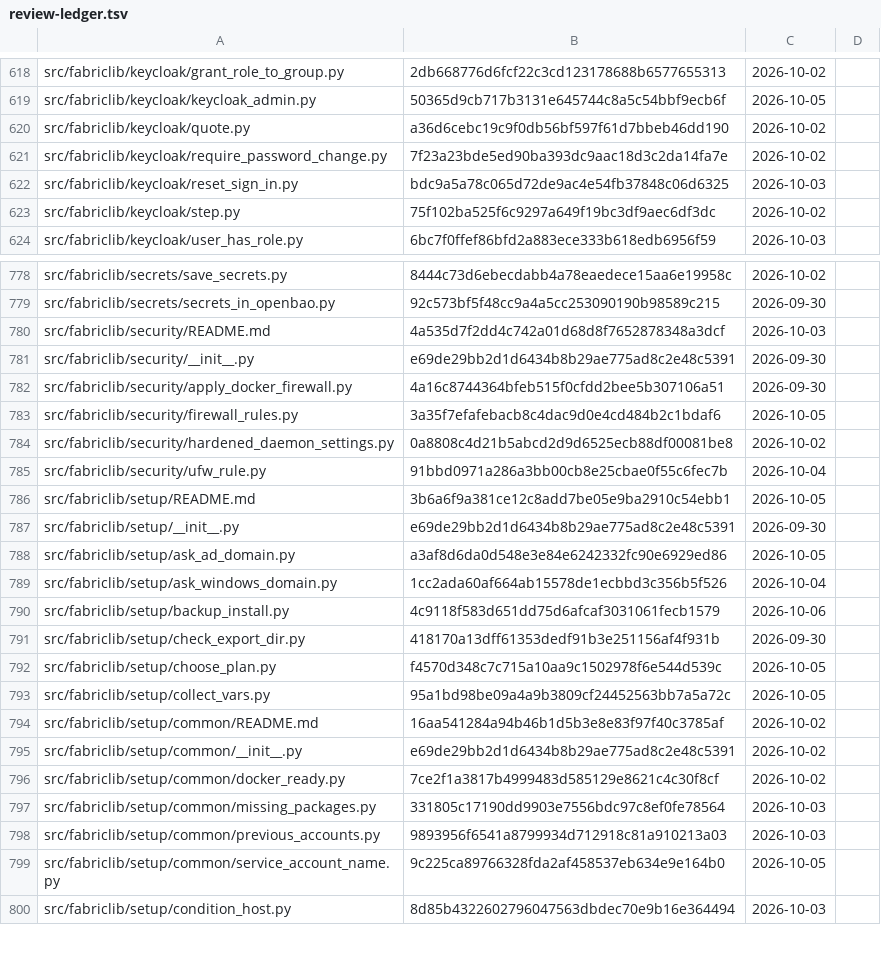
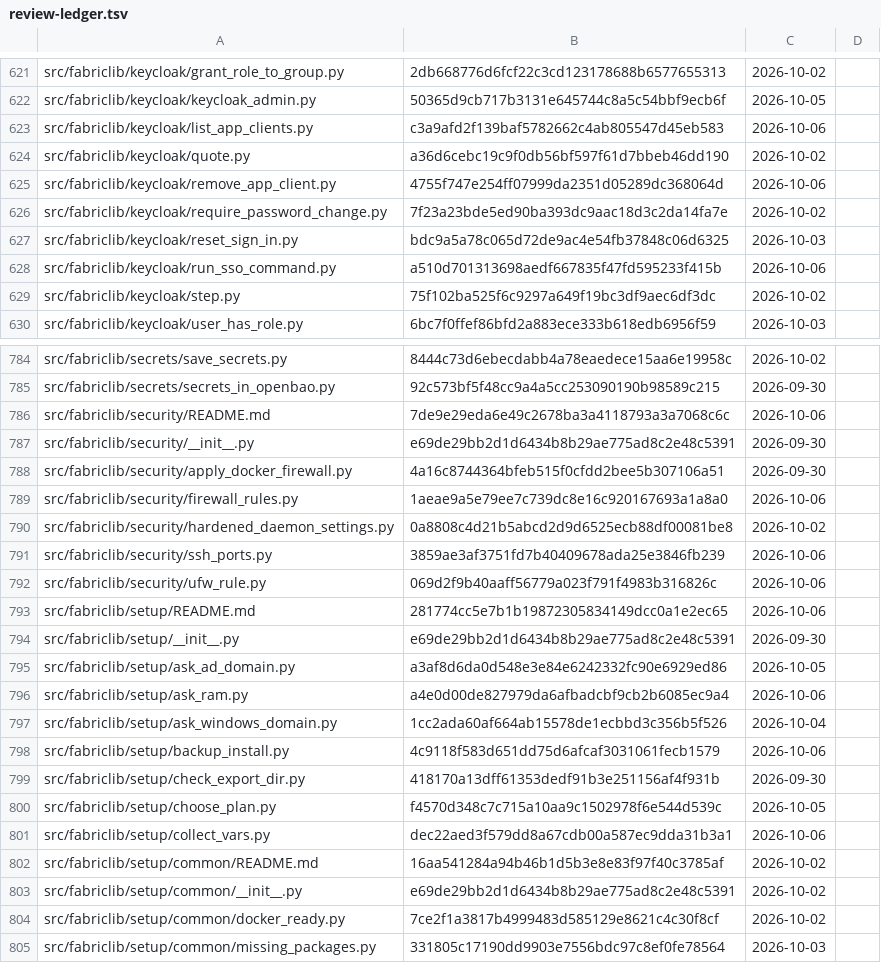
Before and after one commit to archdukejim/open-fabric, a TSV file: docs/volume_5_notes_and_troubleshooting/assets/review-ledger.tsv, drawn as a sheet; only a part is shown, gaps mark what is left out; the shorter side is filled out with more unchanged rows; the diff covers the shown part only.

```diff
--- a/docs/volume_5_notes_and_troubleshooting/assets/review-ledger.tsv
+++ b/docs/volume_5_notes_and_troubleshooting/assets/review-ledger.tsv
@@ -619,5 +622,8 @@ src/fabriclib/keycloak/grant_role_to_group.py	2db668776d6fcf22c3cd123178688b6577
 src/fabriclib/keycloak/keycloak_admin.py	50365d9cb717b3131e645744c8a5c54bbf9ecb6f	2026-10-05	
+src/fabriclib/keycloak/list_app_clients.py	c3a9afd2f139baf5782662c4ab805547d45eb583	2026-10-06	
 src/fabriclib/keycloak/quote.py	a36d6cebc19c9f0db56bf597f61d7bbeb46dd190	2026-10-02	
+src/fabriclib/keycloak/remove_app_client.py	4755f747e254ff07999da2351d05289dc368064d	2026-10-06	
 src/fabriclib/keycloak/require_password_change.py	7f23a23bde5ed90ba393dc9aac18d3c2da14fa7e	2026-10-02	
 src/fabriclib/keycloak/reset_sign_in.py	bdc9a5a78c065d72de9ac4e54fb37848c06d6325	2026-10-03	
+src/fabriclib/keycloak/run_sso_command.py	a510d701313698aedf667835f47fd595233f415b	2026-10-06	
 src/fabriclib/keycloak/step.py	75f102ba525f6c9297a649f19bc3df9aec6df3dc	2026-10-02	
@@ -779,11 +785,13 @@ src/fabriclib/secrets/save_secrets.py	8444c73d6ebecdabb4a78eaedece15aa6e19958c	2
 src/fabriclib/secrets/secrets_in_openbao.py	92c573bf5f48cc9a4a5cc253090190b98589c215	2026-09-30	
-src/fabriclib/security/README.md	4a535d7f2dd4c742a01d68d8f7652878348a3dcf	2026-10-03	
+src/fabriclib/security/README.md	7de9e29eda6e49c2678ba3a4118793a3a7068c6c	2026-10-06	
 src/fabriclib/security/__init__.py	e69de29bb2d1d6434b8b29ae775ad8c2e48c5391	2026-09-30	
 src/fabriclib/security/apply_docker_firewall.py	4a16c8744364bfeb515f0cfdd2bee5b307106a51	2026-09-30	
-src/fabriclib/security/firewall_rules.py	3a35f7efafebacb8c4dac9d0e4cd484b2c1bdaf6	2026-10-05	
+src/fabriclib/security/firewall_rules.py	1aeae9a5e79ee7c739dc8e16c920167693a1a8a0	2026-10-06	
 src/fabriclib/security/hardened_daemon_settings.py	0a8808c4d21b5abcd2d9d6525ecb88df00081be8	2026-10-02	
-src/fabriclib/security/ufw_rule.py	91bbd0971a286a3bb00cb8e25cbae0f55c6fec7b	2026-10-04	
-src/fabriclib/setup/README.md	3b6a6f9a381ce12c8add7be05e9ba2910c54ebb1	2026-10-05	
+src/fabriclib/security/ssh_ports.py	3859ae3af3751fd7b40409678ada25e3846fb239	2026-10-06	
+src/fabriclib/security/ufw_rule.py	069d2f9b40aaff56779a023f791f4983b316826c	2026-10-06	
+src/fabriclib/setup/README.md	281774cc5e7b1b19872305834149dcc0a1e2ec65	2026-10-06	
 src/fabriclib/setup/__init__.py	e69de29bb2d1d6434b8b29ae775ad8c2e48c5391	2026-09-30	
 src/fabriclib/setup/ask_ad_domain.py	a3af8d6da0d548e3e84e6242332fc90e6929ed86	2026-10-05	
+src/fabriclib/setup/ask_ram.py	a4e0d00de827979da6afbadcbf9cb2b6085ec9a4	2026-10-06	
 src/fabriclib/setup/ask_windows_domain.py	1cc2ada60af664ab15578de1ecbbd3c356b5f526	2026-10-04	
@@ -792,3 +800,3 @@ src/fabriclib/setup/check_export_dir.py	418170a13dff61353dedf91b3e251156af4f931b
 src/fabriclib/setup/choose_plan.py	f4570d348c7c715a10aa9c1502978f6e544d539c	2026-10-05	
-src/fabriclib/setup/collect_vars.py	95a1bd98be09a4a9b3809cf24452563bb7a5a72c	2026-10-05	
+src/fabriclib/setup/collect_vars.py	dec22aed3f579dd8a67cdb00a587ec9dda31b3a1	2026-10-06	
 src/fabriclib/setup/common/README.md	16aa541284a94b46b1d5b3e8e83f97f40c3785af	2026-10-02	
```
Also changed, not shown: 4 added rows and 70 edited cells elsewhere in this file, scripts/docs/lib_doc_numbers.tsv, 49 other files.
